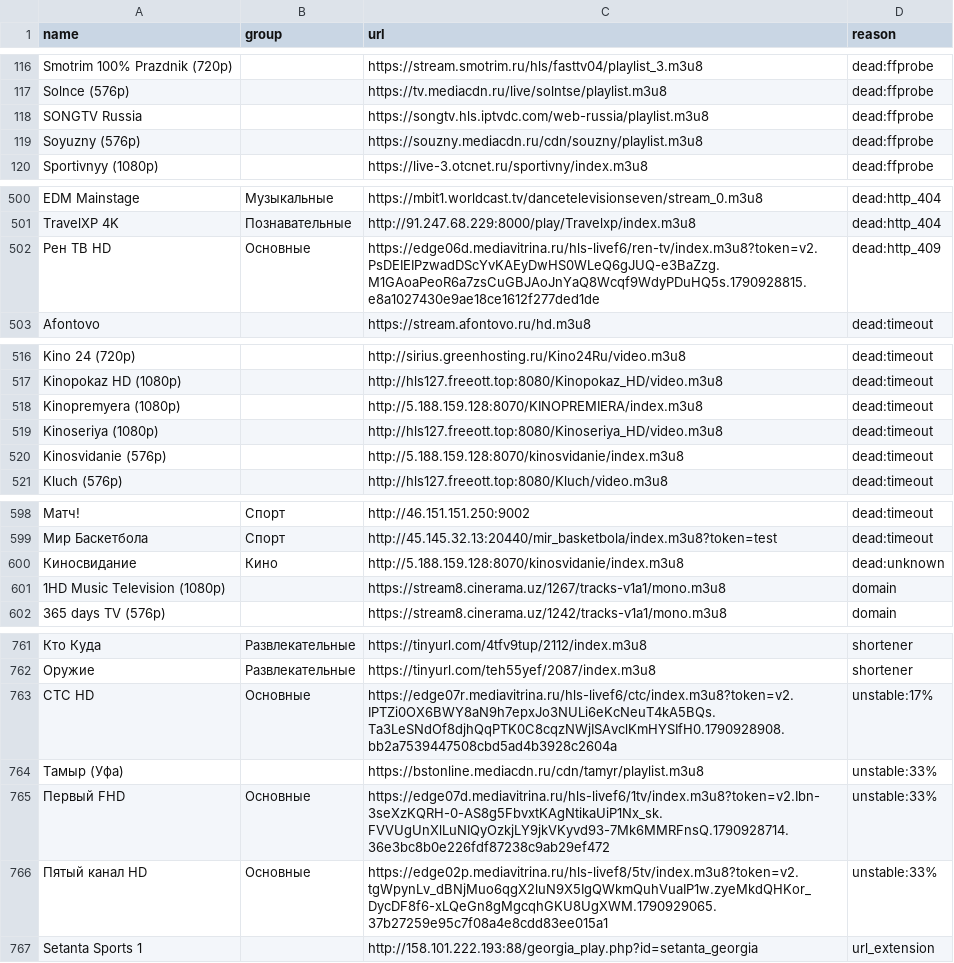
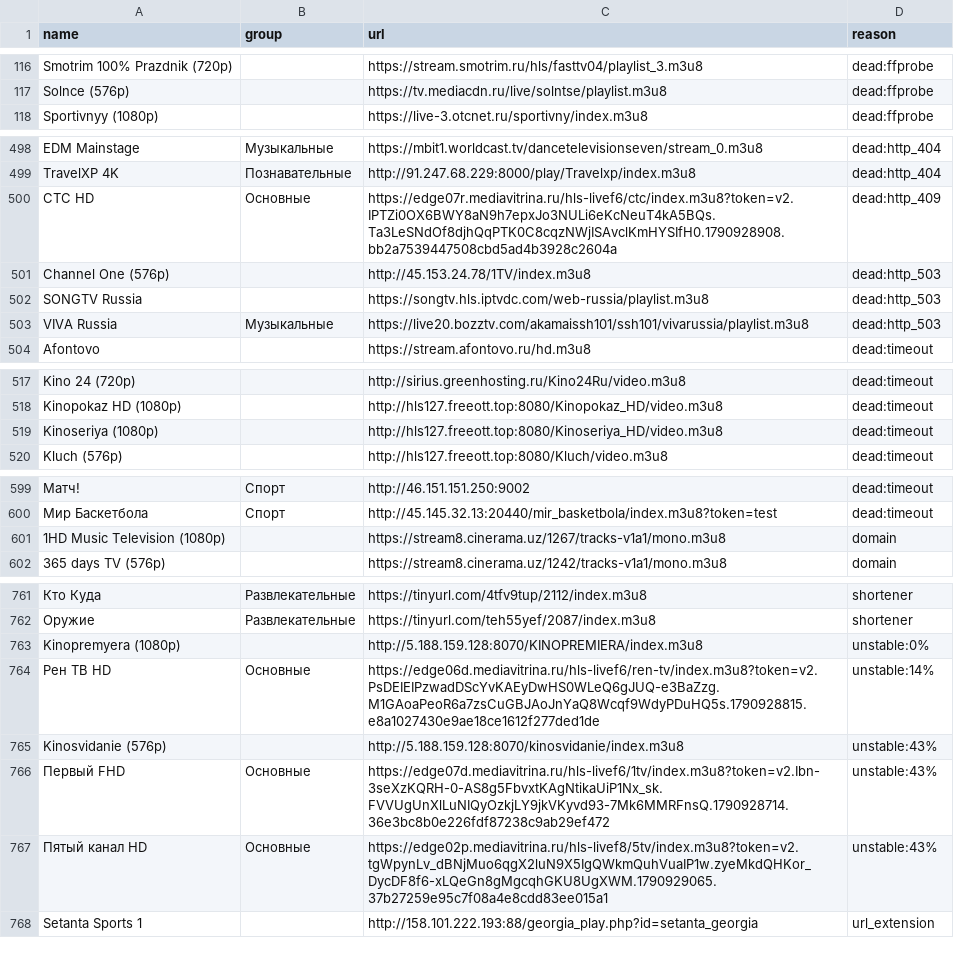
Before and after one commit to gvineon550-coder/8Z6evf3ezzM469, a CSV file: docs/rejected.csv, drawn as a sheet; only a part is shown, gaps mark what is left out; removed rows and columns are numbered as before the commit, all else as after; the diff covers the shown part only; the diff names each change by its address in the sheet, - before the commit and + after, or states it on an @@ line.

```diff
--- a/docs/rejected.csv
+++ b/docs/rejected.csv
-row 118: SONGTV Russia |  | https://songtv.hls.iptvdc.com/web-russia/playlist.m3u8 | dead:ffprobe
-row 119: Soyuzny (576p) |  | https://souzny.mediacdn.ru/cdn/souzny/playlist.m3u8 | dead:ffprobe
-A500 (name): Рен ТВ HD
+A500 (name): СТС HD
-C500 (url): https://edge06d.mediavitrina.ru/hls-livef6/ren-tv/index.m3u8?token=v2.PsDEIEIPzwadDScYvKAEyDwHS0WLeQ6gJUQ-e3BaZzg.M1GAoaPeoR6a7zsCuGBJAoJnYaQ8Wcqf9WdyPDuHQ5s.1790928815.e8a1027430e9ae18ce1612f277ded1de
+C500 (url): https://edge07r.mediavitrina.ru/hls-livef6/ctc/index.m3u8?token=v2.IPTZi0OX6BWY8aN9h7epxJo3NULi6eKcNeuT4kA5BQs.Ta3LeSNdOf8djhQqPTK0C8cqzNWjISAvclKmHYSIfH0.1790928908.bb2a7539447508cbd5ad4b3928c2604a
+row 501: Channel One (576p) |  | http://45.153.24.78/1TV/index.m3u8 | dead:http_503
+row 502: SONGTV Russia |  | https://songtv.hls.iptvdc.com/web-russia/playlist.m3u8 | dead:http_503
+row 503: VIVA Russia | Музыкальные | https://live20.bozztv.com/akamaissh101/ssh101/vivarussia/playlist.m3u8 | dead:http_503
-row 518: Kinopremyera (1080p) |  | http://5.188.159.128:8070/KINOPREMIERA/index.m3u8 | dead:timeout
-row 520: Kinosvidanie (576p) |  | http://5.188.159.128:8070/kinosvidanie/index.m3u8 | dead:timeout
-row 600: Киносвидание | Кино | http://5.188.159.128:8070/kinosvidanie/index.m3u8 | dead:unknown
+row 763: Kinopremyera (1080p) |  | http://5.188.159.128:8070/KINOPREMIERA/index.m3u8 | unstable:0%
-A764 (name): СТС HD
+A764 (name): Рен ТВ HD
-C764 (url): https://edge07r.mediavitrina.ru/hls-livef6/ctc/index.m3u8?token=v2.IPTZi0OX6BWY8aN9h7epxJo3NULi6eKcNeuT4kA5BQs.Ta3LeSNdOf8djhQqPTK0C8cqzNWjISAvclKmHYSIfH0.1790928908.bb2a7539447508cbd5ad4b3928c2604a
+C764 (url): https://edge06d.mediavitrina.ru/hls-livef6/ren-tv/index.m3u8?token=v2.PsDEIEIPzwadDScYvKAEyDwHS0WLeQ6gJUQ-e3BaZzg.M1GAoaPeoR6a7zsCuGBJAoJnYaQ8Wcqf9WdyPDuHQ5s.1790928815.e8a1027430e9ae18ce1612f277ded1de
-D764 (reason): unstable:17%
+D764 (reason): unstable:14%
-row 764: Тамыр (Уфа) |  | https://bstonline.mediacdn.ru/cdn/tamyr/playlist.m3u8 | unstable:33%
+row 765: Kinosvidanie (576p) |  | http://5.188.159.128:8070/kinosvidanie/index.m3u8 | unstable:43%
-D766:D767 (reason): unstable:33%
+D766:D767 (reason): unstable:43%
```
Also changed, not shown: 2 added rows elsewhere in this file, docs/channels.csv, 12 other files.
